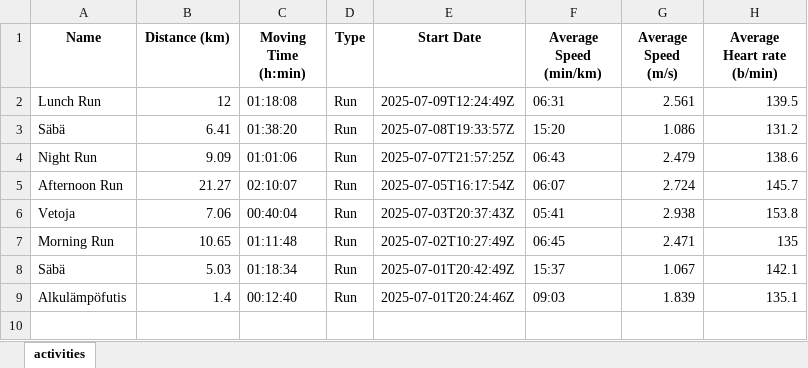
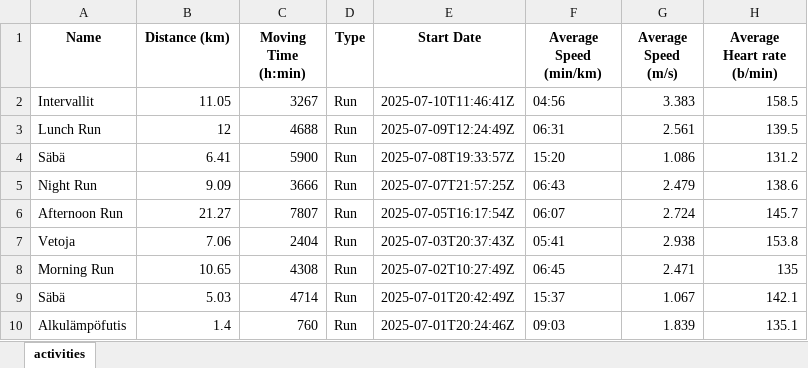
Before and after one commit to Jupesate/running_stat, an Excel workbook: Aktiviteetit/Vuosi_2025/Aktiviteetit_Heinäkuu.xlsx, sheet activities, drawn as a sheet; values as stored, in another font and other column widths than the file's, no borders; addresses are those after the commit; the diff names each change by its address in the sheet, - before the commit and + after, or states it on an @@ line.

Commit message:
Niinkuin aiemmin ajateltu, muunnokset APIn tuomilla tiedoilla ennen power BI:tä ovat aivan turhia, koska data ei ole enään hirveen käytettävässä muodossa, muovattu siis esim moving time että antaa vain sekuntteina ja Power BI:ssä muunnos haluttuun muotoon

```diff
--- a/Aktiviteetit/Vuosi_2025/Aktiviteetit_Heinäkuu.xlsx (sheet activities)
+++ b/Aktiviteetit/Vuosi_2025/Aktiviteetit_Heinäkuu.xlsx (sheet activities)
+row 2: Intervallit | 11.05 | 3267 | Run | 2025-07-10T11:46:41Z | 04:56 | 3.383 | 158.5
-C3 (Moving Time (h:min)): 01:18:08
+C3 (Moving Time (h:min)): 4688
-C4 (Moving Time (h:min)): 01:38:20
+C4 (Moving Time (h:min)): 5900
-C5 (Moving Time (h:min)): 01:01:06
+C5 (Moving Time (h:min)): 3666
-C6 (Moving Time (h:min)): 02:10:07
+C6 (Moving Time (h:min)): 7807
-C7 (Moving Time (h:min)): 00:40:04
+C7 (Moving Time (h:min)): 2404
-C8 (Moving Time (h:min)): 01:11:48
+C8 (Moving Time (h:min)): 4308
-C9 (Moving Time (h:min)): 01:18:34
+C9 (Moving Time (h:min)): 4714
-C10 (Moving Time (h:min)): 00:12:40
+C10 (Moving Time (h:min)): 760
```
Also changed, not shown: Aktiviteetit/Vuosi_2025/Aktiviteetit_Kesäkuu.xlsx, Aktiviteetit/Vuosi_2025/Aktiviteetit_Toukokuu.xlsx, 1 other file.
